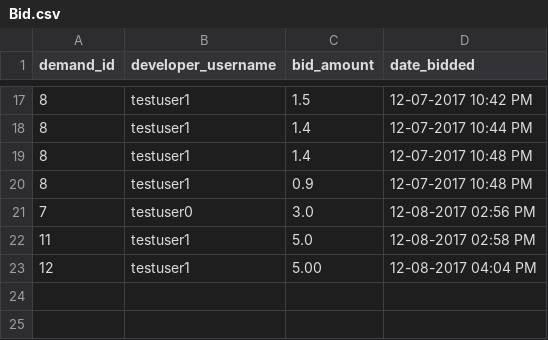
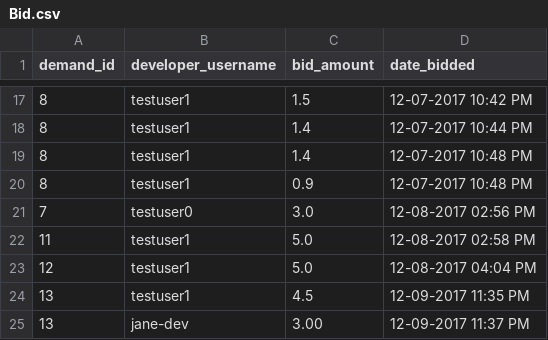
Before and after one commit to ahalyasanjiv/turkSystem, a CSV file: database/Bid.csv, drawn as a sheet; only a part is shown, gaps mark what is left out.

```diff
--- a/database/Bid.csv
+++ b/database/Bid.csv
@@ -22,2 +22,4 @@ demand_id,developer_username,bid_amount,date_bidded
 11,testuser1,5.0,12-08-2017 02:58 PM
-12,testuser1,5.00,12-08-2017 04:04 PM
+12,testuser1,5.0,12-08-2017 04:04 PM
+13,testuser1,4.5,12-09-2017 11:35 PM
+13,jane-dev,3.00,12-09-2017 11:37 PM
```
Also changed, not shown: database/Client.csv, database/Demand.csv, 5 other files.
